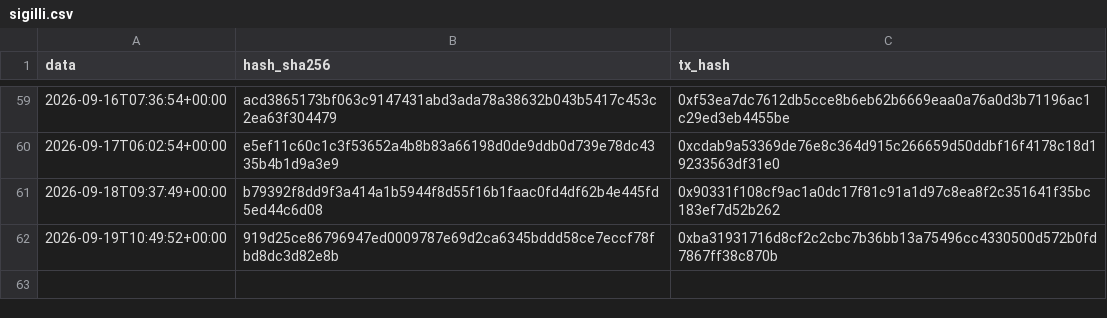
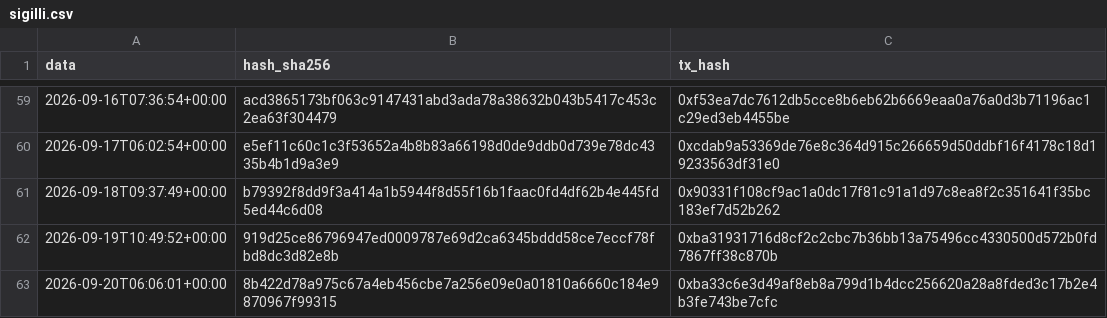
Before and after one commit to Alex00975/btc-accumulator-data, a CSV file: pubblico/sigilli.csv, drawn as a sheet; only a part is shown, gaps mark what is left out.

```diff
--- a/pubblico/sigilli.csv
+++ b/pubblico/sigilli.csv
@@ -62 +62,2 @@ data,hash_sha256,tx_hash
 2026-09-19T10:49:52+00:00,919d25ce86796947ed0009787e69d2ca6345bddd58ce7eccf78fbd8dc3d82e8b,0xba31931716d8cf2c2cbc7b36bb13a75496cc4330500d572b0fd7867ff38c870b
+2026-09-20T06:06:01+00:00,8b422d78a975c67a4eb456cbe7a256e09e0a01810a6660c184e9870967f99315,0xba33c6e3d49af8eb8a799d1b4dcc256620a28a8fded3c17b2e4b3fe743be7cfc
```
Also changed, not shown: pubblico/operazioni.csv, serie.csv, 5 other files.
